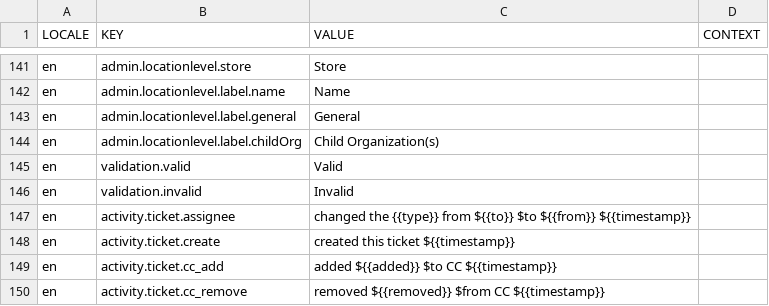
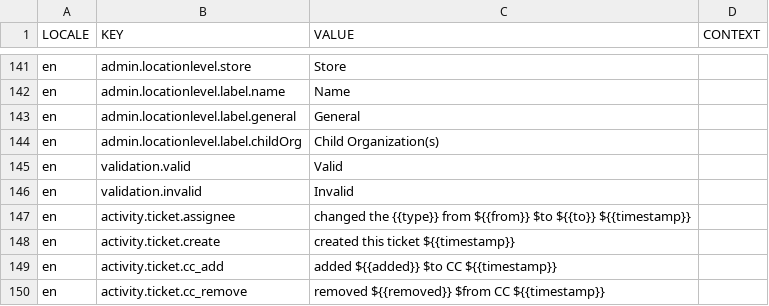
Before and after one commit to aaronlelevier/casino_scrapers, a CSV file: bsrs-django/bigsky/source/translation/en.csv, drawn as a sheet; only a part is shown, gaps mark what is left out.

```diff
--- a/bsrs-django/bigsky/source/translation/en.csv
+++ b/bsrs-django/bigsky/source/translation/en.csv
@@ -146,3 +146,3 @@ en,validation.valid,Valid,
 en,validation.invalid,Invalid,
-en,activity.ticket.assignee,changed the {{type}} from ${{to}} $to ${{from}} ${{timestamp}},
+en,activity.ticket.assignee,changed the {{type}} from ${{from}} $to ${{to}} ${{timestamp}},
 en,activity.ticket.create,created this ticket ${{timestamp}},
```
Also changed, not shown: 35 other files.
